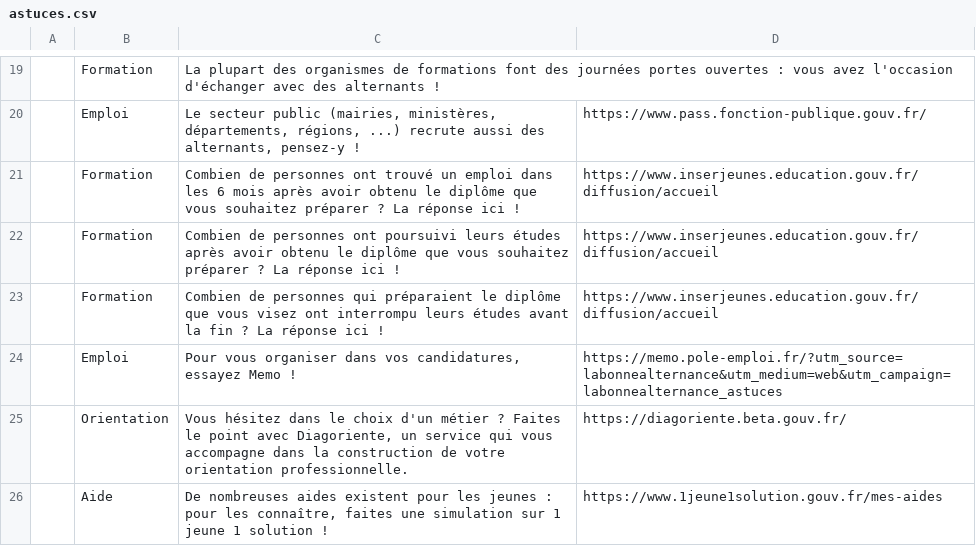
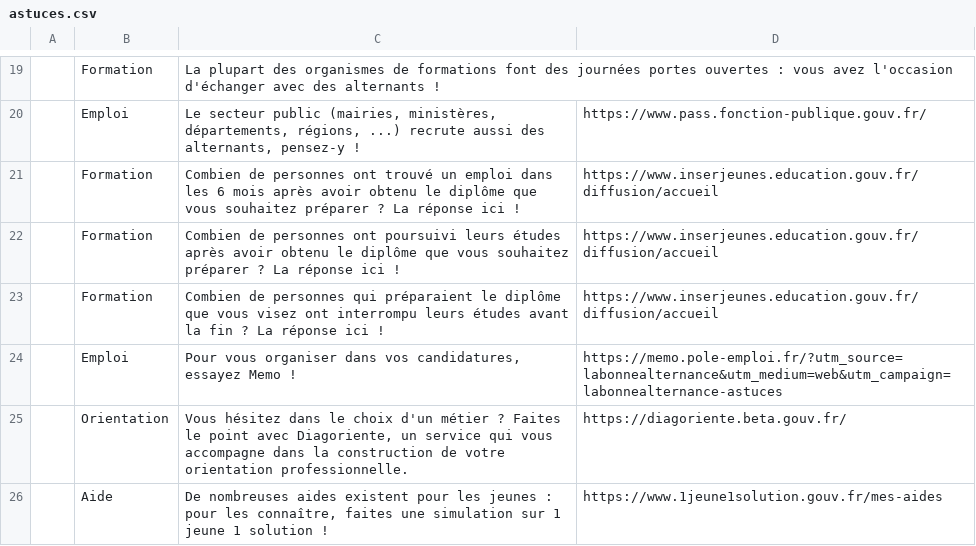
Before and after one commit to mission-apprentissage/labonnealternance-old, a CSV file: ui/config/astuces.csv, drawn as a sheet; only a part is shown, gaps mark what is left out.

Commit message:
Update astuces.csv

```diff
--- a/ui/config/astuces.csv
+++ b/ui/config/astuces.csv
@@ -23,3 +23,3 @@
 ;Formation;Combien de personnes qui préparaient le diplôme que vous visez ont interrompu leurs études avant la fin ? La réponse ici ! ;https://www.inserjeunes.education.gouv.fr/diffusion/accueil
-;Emploi;Pour vous organiser dans vos candidatures, essayez Memo ! ;https://memo.pole-emploi.fr/?utm_source=labonnealternance&utm_medium=web&utm_campaign=labonnealternance_astuces
+;Emploi;Pour vous organiser dans vos candidatures, essayez Memo ! ;https://memo.pole-emploi.fr/?utm_source=labonnealternance&utm_medium=web&utm_campaign=labonnealternance-astuces
 ;Orientation;Vous hésitez dans le choix d'un métier ? Faites le point avec Diagoriente, un service qui vous accompagne dans la construction de votre orientation professionnelle.;https://diagoriente.beta.gouv.fr/
```
